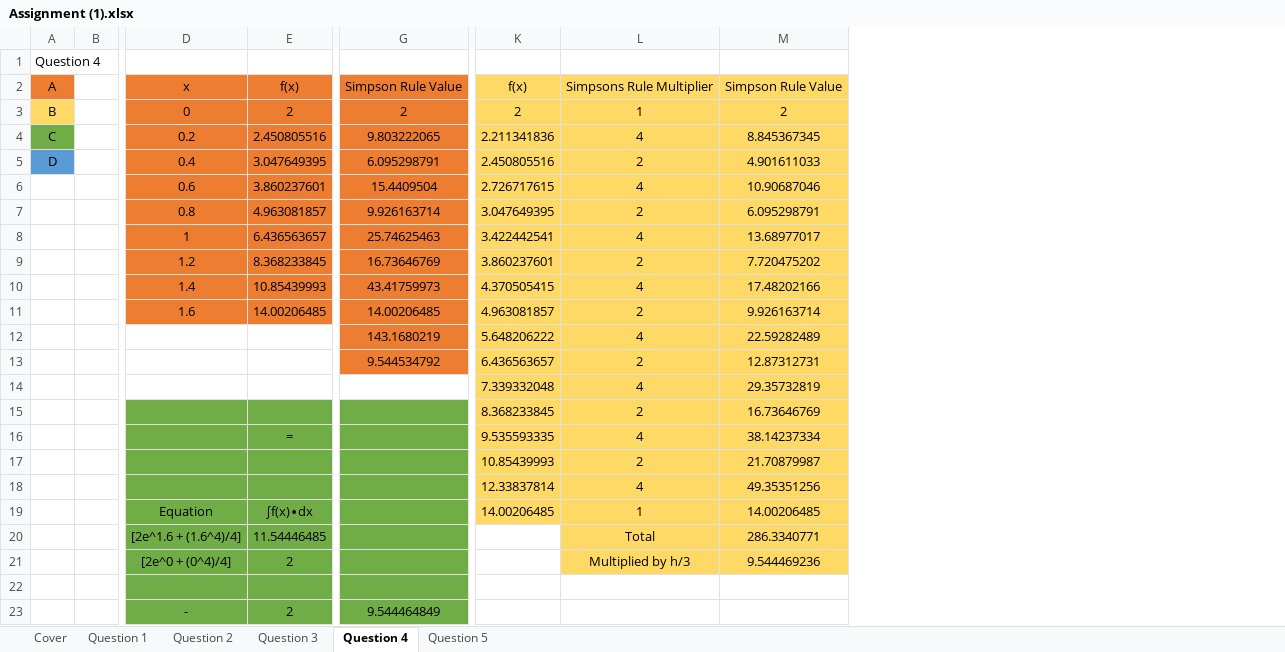
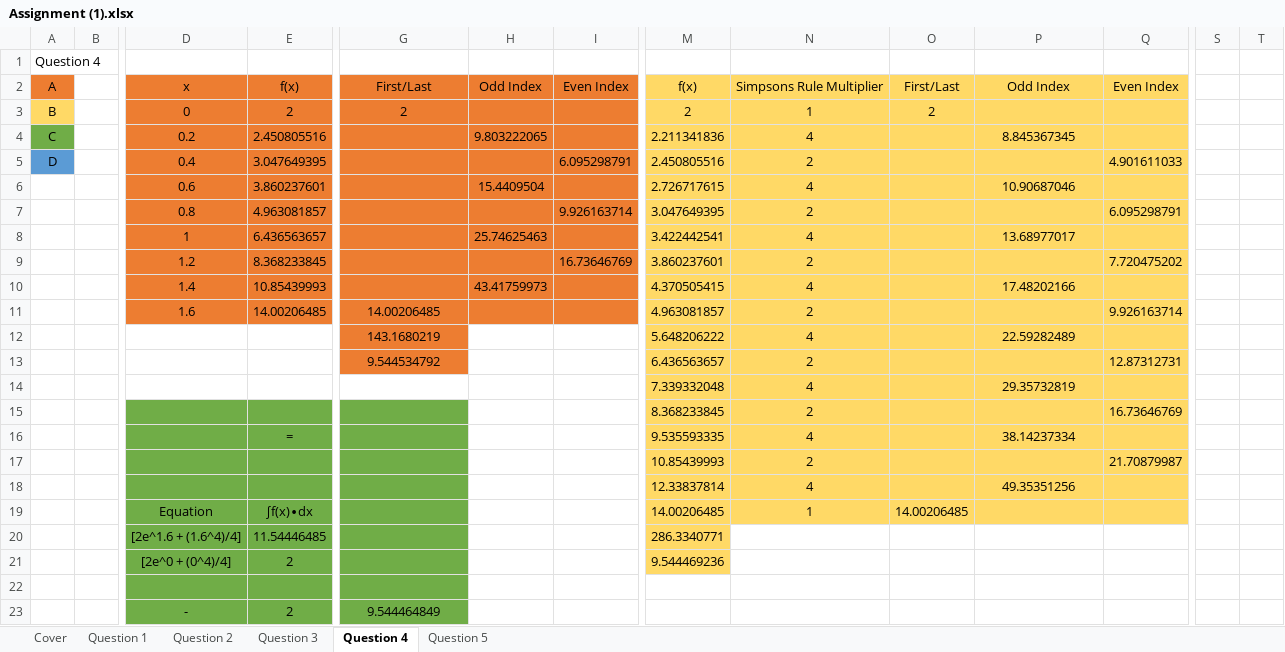
Before and after one commit to FinalFreedom/MathsCoursework, an Excel workbook: Assignment (1).xlsx, sheet Question 4, drawn as a sheet; only a part is shown, gaps mark what is left out; values as stored, in another font and other column widths than the file's, no borders; charts and pictures not drawn; removed rows and columns are numbered as before the commit, all else as after; rows hold the shown columns only; the diff names each change by its address in the sheet, - before the commit and + after, or states it on an @@ line.

Commit message:
Finished
Done

```diff
--- a/Assignment (1).xlsx (sheet Question 4)
+++ b/Assignment (1).xlsx (sheet Question 4)
+column H, rows 2-10: Odd Index |  | 9.803222065 |  | 15.4409504 |  | 25.74625463 |  | 43.41759973
+column I, rows 2-9: Even Index |  |  | 6.095298791 |  | 9.926163714 |  | 16.73646769
+column O, rows 2-19: First/Last | 2 |  |  |  |  |  |  |  |  |  |  |  |  |  |  |  | 14.00206485
+column Q, rows 2-17: Even Index |  |  | 4.901611033 |  | 6.095298791 |  | 7.720475202 |  | 9.926163714 |  | 12.87312731 |  | 16.73646769 |  | 21.70879987
+column S, empty
+column T, empty
-G2: Simpson Rule Value
+G2: First/Last
-P2: Simpson Rule Value
+P2: Odd Index
-P3: 2
+P3: (empty)
-G4: 9.803222065
+G4: (empty)
-G5: 6.095298791
+G5: (empty)
-P5: 4.901611033
+P5: (empty)
-G6: 15.4409504
+G6: (empty)
-G7: 9.926163714
+G7: (empty)
-P7: 6.095298791
+P7: (empty)
-G8: 25.74625463
+G8: (empty)
-G9: 16.73646769
+G9: (empty)
-P9: 7.720475202
+P9: (empty)
-G10: 43.41759973
+G10: (empty)
-P11: 9.926163714
+P11: (empty)
-P13: 12.87312731
+P13: (empty)
-P15: 16.73646769
+P15: (empty)
-P17: 21.70879987
+P17: (empty)
-P19: 14.00206485
+P19: (empty)
-row 20:  |  | [2e^1.6 + (1.6^4)/4] | 11.54446485 |  |  | Total | 286.3340771
-row 21:  |  | [2e^0 + (0^4)/4] | 2 |  |  | Multiplied by h/3 | 9.544469236
+row 20:  |  | [2e^1.6 + (1.6^4)/4] | 11.54446485 |  |  |  | 286.3340771
+row 21:  |  | [2e^0 + (0^4)/4] | 2 |  |  |  | 9.544469236
```
Also changed, not shown: formulas that keep their value, charts or pictures.
